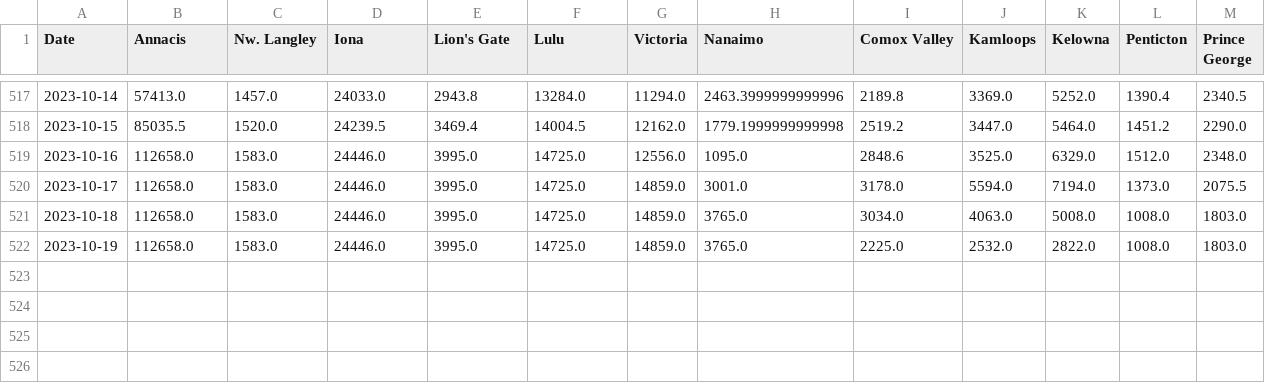
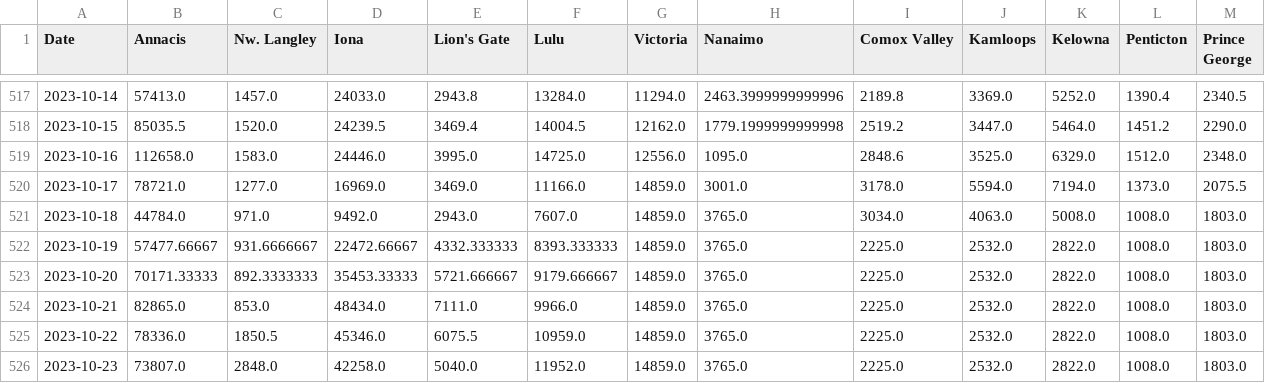
Before and after one commit to necsi/WHN-Wastewater-Data, a CSV file: data/Canada/ww_BC_Canada.csv, drawn as a sheet; only a part is shown, gaps mark what is left out.

```diff
--- a/data/Canada/ww_BC_Canada.csv
+++ b/data/Canada/ww_BC_Canada.csv
@@ -519,4 +519,8 @@ Date,Annacis,Nw. Langley,Iona,Lion's Gate,Lulu,Victoria,Nanaimo,Comox Valley,Kam
 2023-10-16,112658.0,1583.0,24446.0,3995.0,14725.0,12556.0,1095.0,2848.6,3525.0,6329.0,1512.0,2348.0
-2023-10-17,112658.0,1583.0,24446.0,3995.0,14725.0,14859.0,3001.0,3178.0,5594.0,7194.0,1373.0,2075.5
-2023-10-18,112658.0,1583.0,24446.0,3995.0,14725.0,14859.0,3765.0,3034.0,4063.0,5008.0,1008.0,1803.0
-2023-10-19,112658.0,1583.0,24446.0,3995.0,14725.0,14859.0,3765.0,2225.0,2532.0,2822.0,1008.0,1803.0
+2023-10-17,78721.0,1277.0,16969.0,3469.0,11166.0,14859.0,3001.0,3178.0,5594.0,7194.0,1373.0,2075.5
+2023-10-18,44784.0,971.0,9492.0,2943.0,7607.0,14859.0,3765.0,3034.0,4063.0,5008.0,1008.0,1803.0
+2023-10-19,57477.66667,931.6666667,22472.66667,4332.333333,8393.333333,14859.0,3765.0,2225.0,2532.0,2822.0,1008.0,1803.0
+2023-10-20,70171.33333,892.3333333,35453.33333,5721.666667,9179.666667,14859.0,3765.0,2225.0,2532.0,2822.0,1008.0,1803.0
+2023-10-21,82865.0,853.0,48434.0,7111.0,9966.0,14859.0,3765.0,2225.0,2532.0,2822.0,1008.0,1803.0
+2023-10-22,78336.0,1850.5,45346.0,6075.5,10959.0,14859.0,3765.0,2225.0,2532.0,2822.0,1008.0,1803.0
+2023-10-23,73807.0,2848.0,42258.0,5040.0,11952.0,14859.0,3765.0,2225.0,2532.0,2822.0,1008.0,1803.0
```
